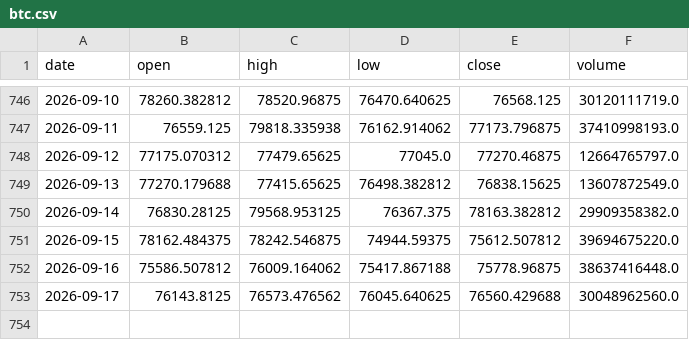
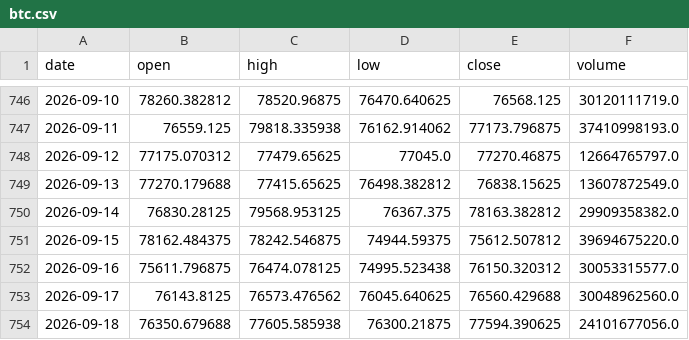
Before and after one commit to Isaac-Lee/market-indicator-tracker, a CSV file: data/btc.csv, drawn as a sheet; only a part is shown, gaps mark what is left out.

```diff
--- a/data/btc.csv
+++ b/data/btc.csv
@@ -751,3 +751,4 @@ date,open,high,low,close,volume
 2026-09-15,78162.484375,78242.546875,74944.59375,75612.507812,39694675220.0
-2026-09-16,75586.507812,76009.164062,75417.867188,75778.96875,38637416448.0
+2026-09-16,75611.796875,76474.078125,74995.523438,76150.320312,30053315577.0
 2026-09-17,76143.8125,76573.476562,76045.640625,76560.429688,30048962560.0
+2026-09-18,76350.679688,77605.585938,76300.21875,77594.390625,24101677056.0
```
Also changed, not shown: data/dow.csv, data/gold.csv, 19 other files.
